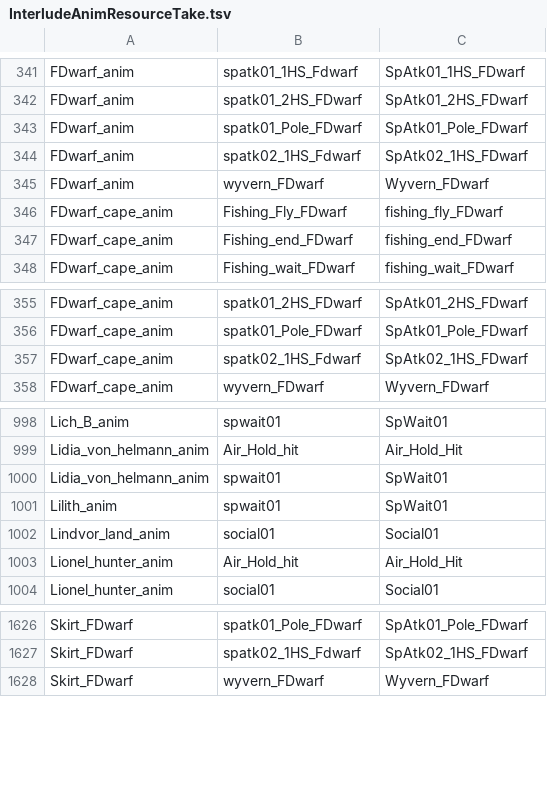
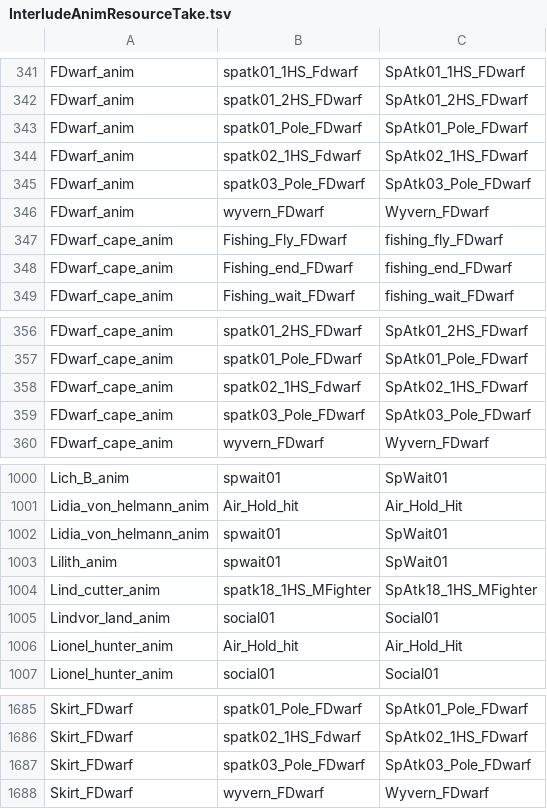
Before and after one commit to FioraSolutions/Fineage, a TSV file: l2-unity/Assets/StreamingAssets/Data/Meta/InterludeAnimResourceTake.tsv, drawn as a sheet; only a part is shown, gaps mark what is left out; the diff covers the shown part only.

```diff
--- a/l2-unity/Assets/StreamingAssets/Data/Meta/InterludeAnimResourceTake.tsv
+++ b/l2-unity/Assets/StreamingAssets/Data/Meta/InterludeAnimResourceTake.tsv
@@ -344,2 +344,3 @@ FDwarf_anim	spatk01_Pole_FDwarf	SpAtk01_Pole_FDwarf
 FDwarf_anim	spatk02_1HS_Fdwarf	SpAtk02_1HS_FDwarf
+FDwarf_anim	spatk03_Pole_FDwarf	SpAtk03_Pole_FDwarf
 FDwarf_anim	wyvern_FDwarf	Wyvern_FDwarf
@@ -357,2 +358,3 @@ FDwarf_cape_anim	spatk01_Pole_FDwarf	SpAtk01_Pole_FDwarf
 FDwarf_cape_anim	spatk02_1HS_Fdwarf	SpAtk02_1HS_FDwarf
+FDwarf_cape_anim	spatk03_Pole_FDwarf	SpAtk03_Pole_FDwarf
 FDwarf_cape_anim	wyvern_FDwarf	Wyvern_FDwarf
@@ -1001,2 +1003,3 @@ Lidia_von_helmann_anim	spwait01	SpWait01
 Lilith_anim	spwait01	SpWait01
+Lind_cutter_anim	spatk18_1HS_MFighter	SpAtk18_1HS_MFighter
 Lindvor_land_anim	social01	Social01
@@ -1627,2 +1686,3 @@ Skirt_FDwarf	spatk01_Pole_FDwarf	SpAtk01_Pole_FDwarf
 Skirt_FDwarf	spatk02_1HS_Fdwarf	SpAtk02_1HS_FDwarf
+Skirt_FDwarf	spatk03_Pole_FDwarf	SpAtk03_Pole_FDwarf
 Skirt_FDwarf	wyvern_FDwarf	Wyvern_FDwarf
```
Also changed, not shown: 56 added rows elsewhere in this file, 9 other files.
